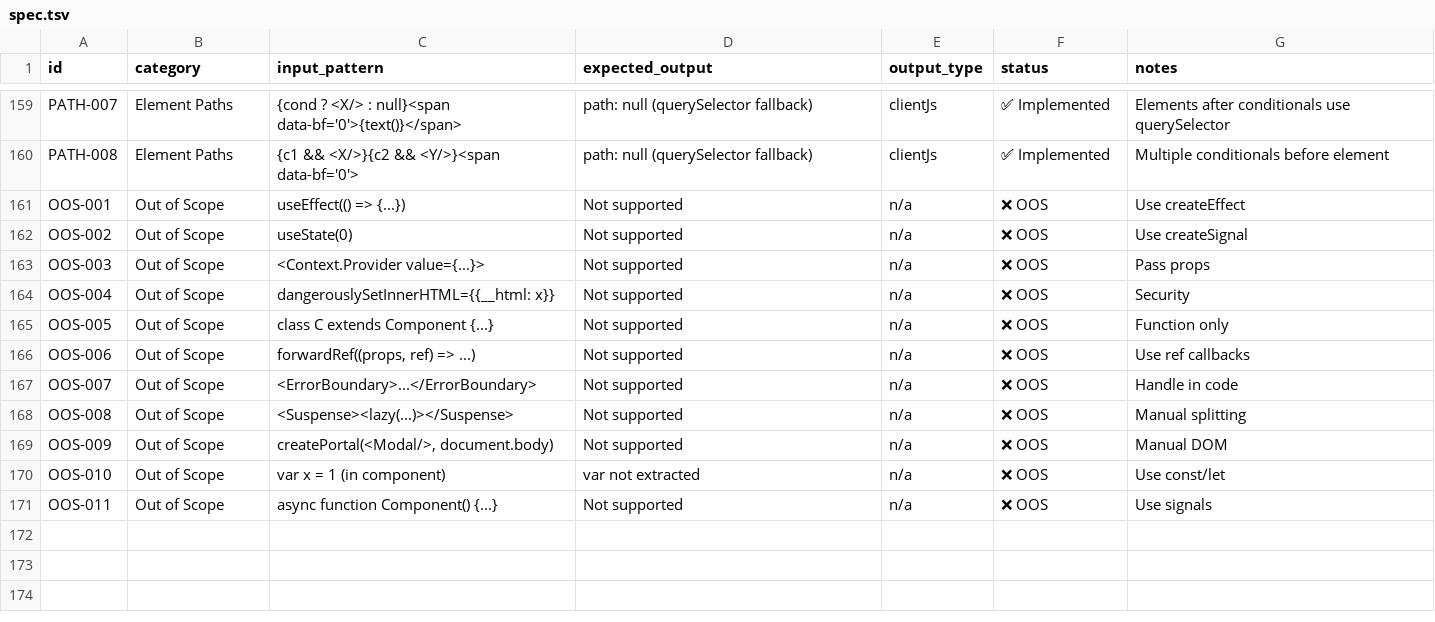
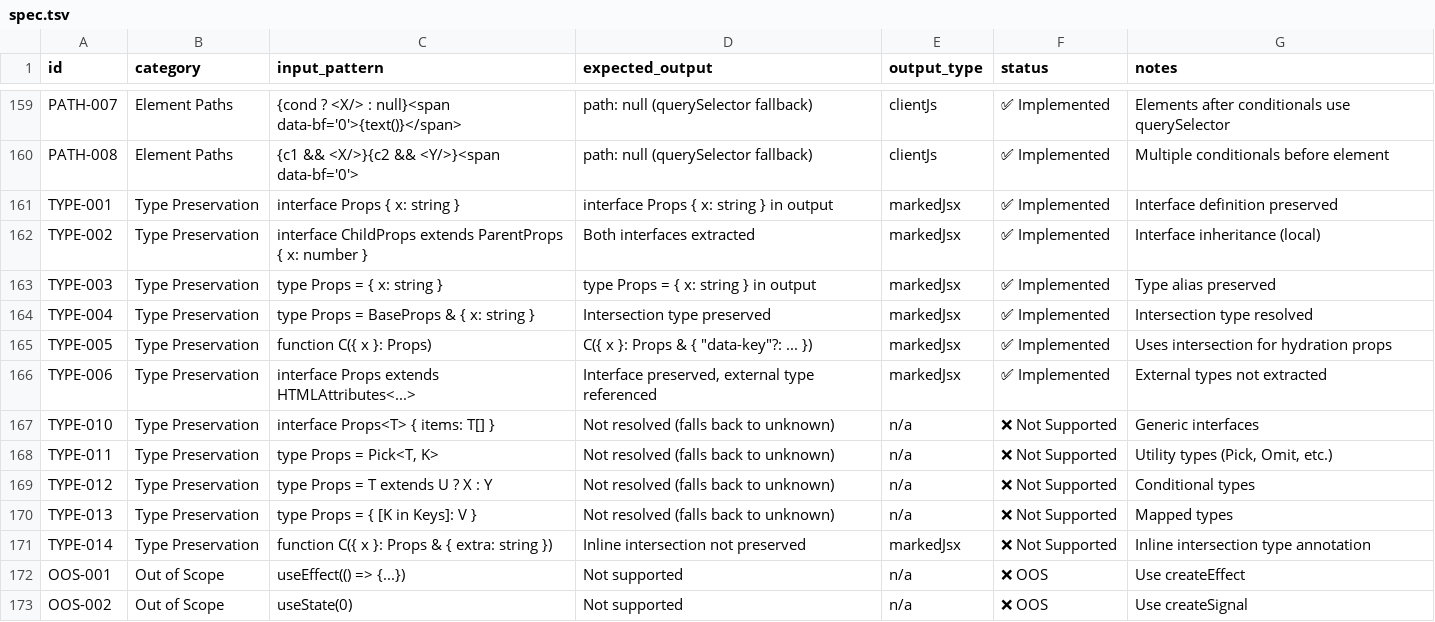
Before and after one commit to kfly8/barefootjs, a TSV file: spec/spec.tsv, drawn as a sheet; only a part is shown, gaps mark what is left out; the shorter side is filled out with more unchanged rows; the diff names each change by its address in the sheet, - before the commit and + after, or states it on an @@ line.

```diff
--- a/spec/spec.tsv
+++ b/spec/spec.tsv
+row 161: TYPE-001 | Type Preservation | interface Props { x: string } | interface Props { x: string } in output | markedJsx | ✅ Implemented | Interface definition preserved
+row 162: TYPE-002 | Type Preservation | interface ChildProps extends ParentProps { x: number } | Both interfaces extracted | markedJsx | ✅ Implemented | Interface inheritance (local)
+row 163: TYPE-003 | Type Preservation | type Props = { x: string } | type Props = { x: string } in output | markedJsx | ✅ Implemented | Type alias preserved
+row 164: TYPE-004 | Type Preservation | type Props = BaseProps & { x: string } | Intersection type preserved | markedJsx | ✅ Implemented | Intersection type resolved
+row 165: TYPE-005 | Type Preservation | function C({ x }: Props) | C({ x }: Props & { "data-key"?: ... }) | markedJsx | ✅ Implemented | Uses intersection for hydration props
+row 166: TYPE-006 | Type Preservation | interface Props extends HTMLAttributes<...> | Interface preserved, external type referenced | markedJsx | ✅ Implemented | External types not extracted
+row 167: TYPE-010 | Type Preservation | interface Props<T> { items: T[] } | Not resolved (falls back to unknown) | n/a | ❌ Not Supported | Generic interfaces
+row 168: TYPE-011 | Type Preservation | type Props = Pick<T, K> | Not resolved (falls back to unknown) | n/a | ❌ Not Supported | Utility types (Pick, Omit, etc.)
+row 169: TYPE-012 | Type Preservation | type Props = T extends U ? X : Y | Not resolved (falls back to unknown) | n/a | ❌ Not Supported | Conditional types
+row 170: TYPE-013 | Type Preservation | type Props = { [K in Keys]: V } | Not resolved (falls back to unknown) | n/a | ❌ Not Supported | Mapped types
+row 171: TYPE-014 | Type Preservation | function C({ x }: Props & { extra: string }) | Inline intersection not preserved | markedJsx | ❌ Not Supported | Inline intersection type annotation
```
